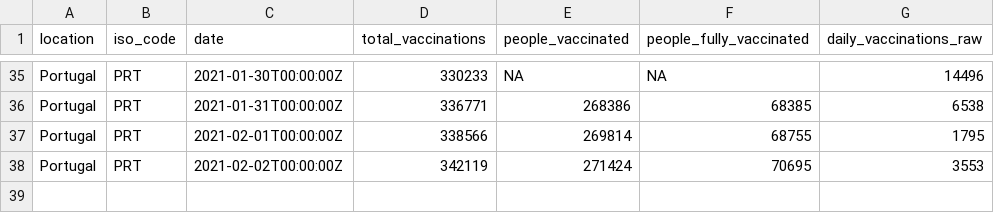
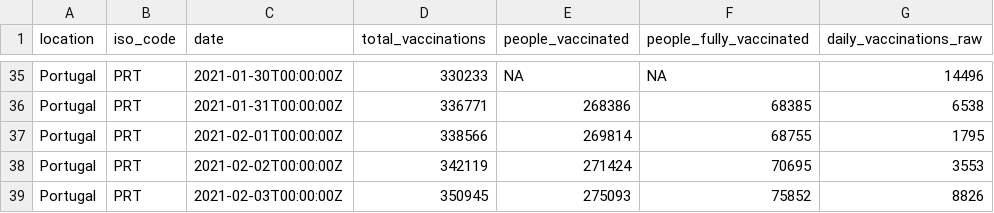
Before and after one commit to ruimgbarros/vacinacao, a CSV file: portuguese_data_vaccination.csv, drawn as a sheet; only a part is shown, gaps mark what is left out.

Commit message:
new data

```diff
--- a/portuguese_data_vaccination.csv
+++ b/portuguese_data_vaccination.csv
@@ -38 +38,2 @@ Portugal,PRT,2021-02-01T00:00:00Z,338566,269814,68755,1795
 Portugal,PRT,2021-02-02T00:00:00Z,342119,271424,70695,3553
+Portugal,PRT,2021-02-03T00:00:00Z,350945,275093,75852,8826
```
Also changed, not shown: 1 other file.
